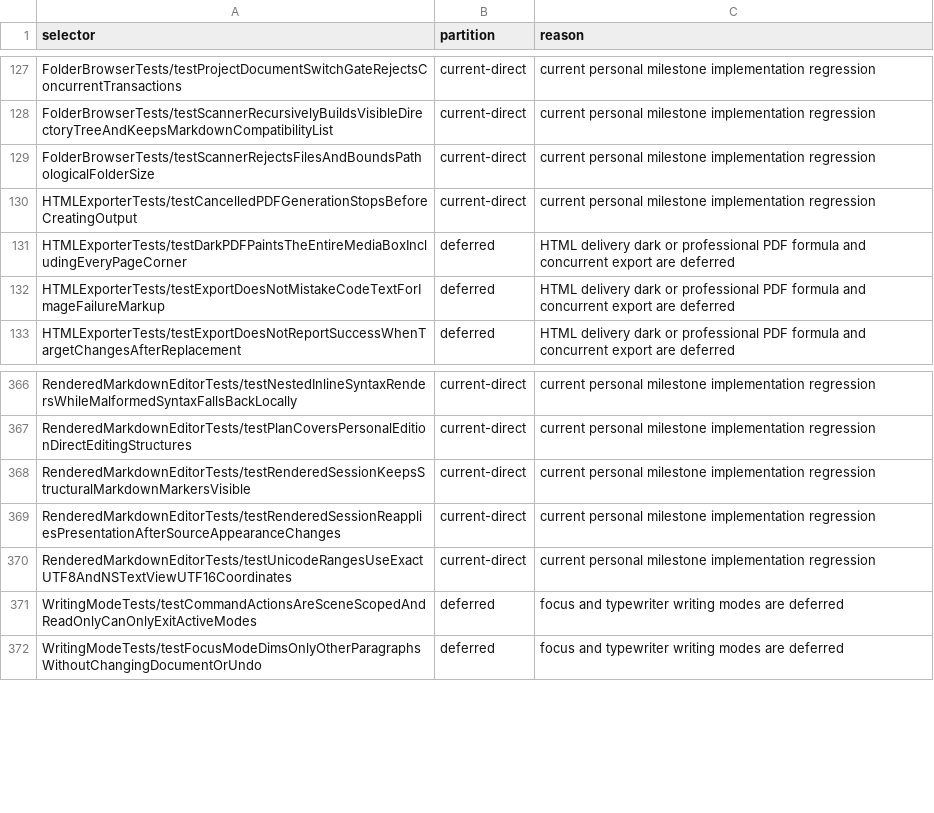
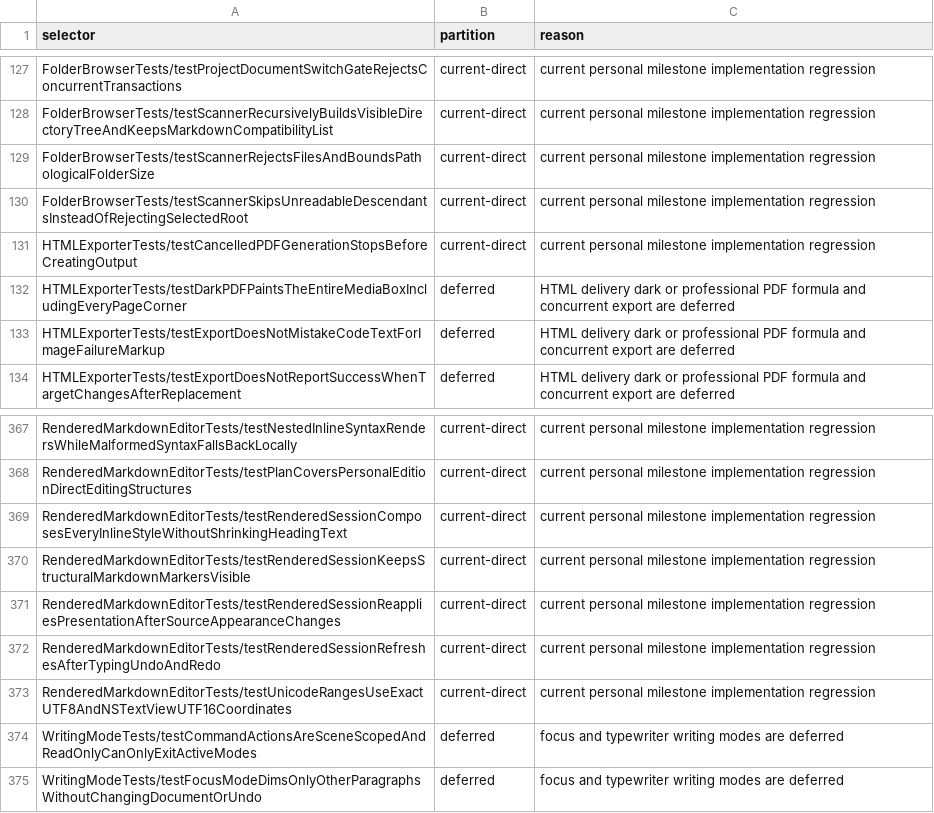
Before and after one commit to Eulimene/Inflow, a TSV file: code/quality/personal-xctest-scope.tsv, drawn as a sheet; only a part is shown, gaps mark what is left out; the diff names each change by its address in the sheet, - before the commit and + after, or states it on an @@ line.

```diff
--- a/code/quality/personal-xctest-scope.tsv
+++ b/code/quality/personal-xctest-scope.tsv
+row 130: FolderBrowserTests/testScannerSkipsUnreadableDescendantsInsteadOfRejectingSelectedRoot | current-direct | current personal milestone implementation regression
+row 369: RenderedMarkdownEditorTests/testRenderedSessionComposesEveryInlineStyleWithoutShrinkingHeadingText | current-direct | current personal milestone implementation regression
+row 372: RenderedMarkdownEditorTests/testRenderedSessionRefreshesAfterTypingUndoAndRedo | current-direct | current personal milestone implementation regression
```
Also changed, not shown: 10 other files.
